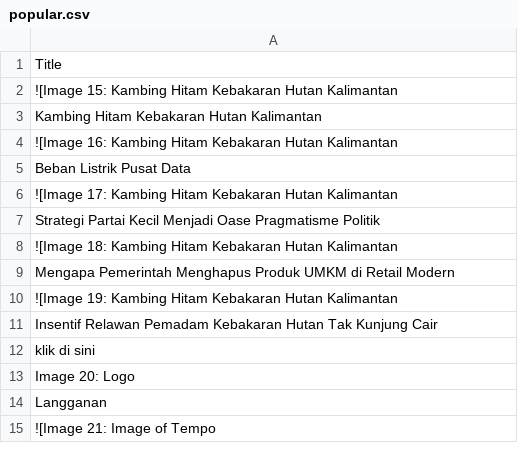
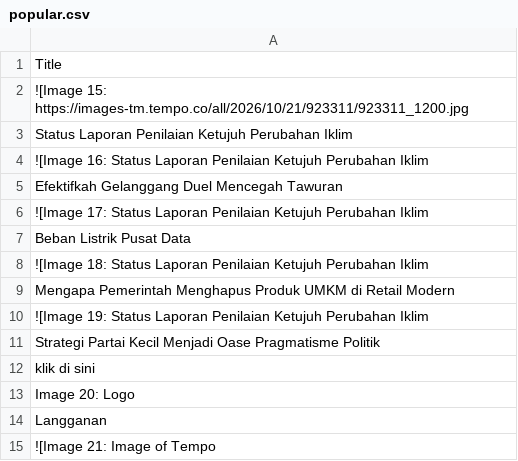
Before and after one commit to ihsanhadi2199-stack/CNBC-popular-scraper, a CSV file: popular.csv, drawn as a sheet; only a part is shown.

```diff
--- a/popular.csv
+++ b/popular.csv
@@ -1,12 +1,12 @@
 Title
-![Image 15: Kambing Hitam Kebakaran Hutan Kalimantan
-Kambing Hitam Kebakaran Hutan Kalimantan
-![Image 16: Kambing Hitam Kebakaran Hutan Kalimantan
+![Image 15: https://images-tm.tempo.co/all/2026/10/21/923311/923311_1200.jpg
+Status Laporan Penilaian Ketujuh Perubahan Iklim
+![Image 16: Status Laporan Penilaian Ketujuh Perubahan Iklim
+Efektifkah Gelanggang Duel Mencegah Tawuran
+![Image 17: Status Laporan Penilaian Ketujuh Perubahan Iklim
 Beban Listrik Pusat Data
-![Image 17: Kambing Hitam Kebakaran Hutan Kalimantan
+![Image 18: Status Laporan Penilaian Ketujuh Perubahan Iklim
+Mengapa Pemerintah Menghapus Produk UMKM di Retail Modern
+![Image 19: Status Laporan Penilaian Ketujuh Perubahan Iklim
 Strategi Partai Kecil Menjadi Oase Pragmatisme Politik
-![Image 18: Kambing Hitam Kebakaran Hutan Kalimantan
-Mengapa Pemerintah Menghapus Produk UMKM di Retail Modern
-![Image 19: Kambing Hitam Kebakaran Hutan Kalimantan
-Insentif Relawan Pemadam Kebakaran Hutan Tak Kunjung Cair
 klik di sini
```
